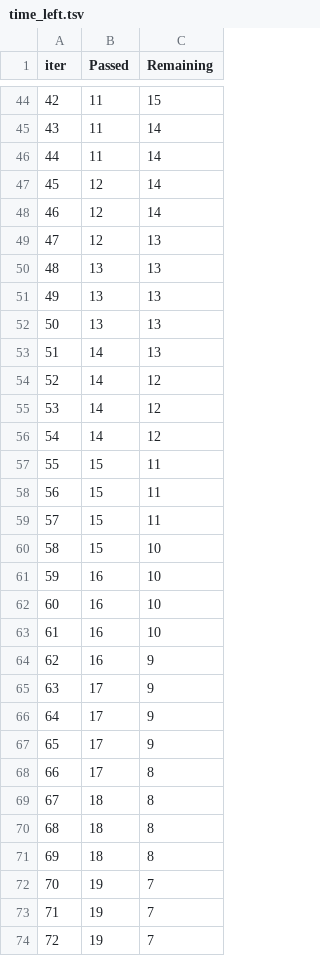
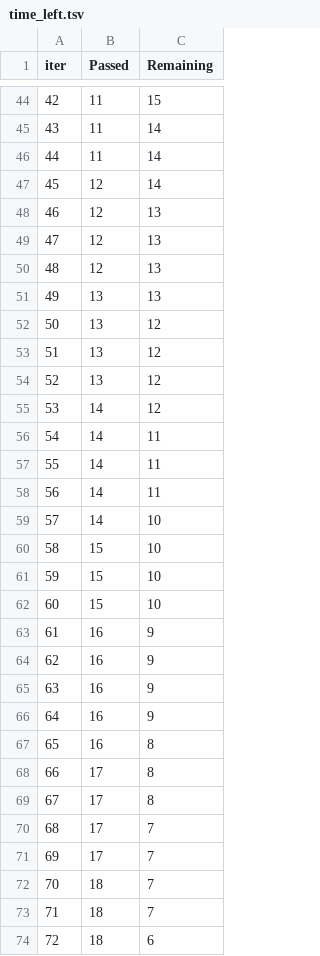
Before and after one commit to Darylldalmeida7/mlproject, a TSV file: catboost_info/time_left.tsv, drawn as a sheet; only a part is shown, gaps mark what is left out; the diff covers the shown part only.

```diff
--- a/catboost_info/time_left.tsv
+++ b/catboost_info/time_left.tsv
@@ -47,28 +47,28 @@ iter	Passed	Remaining
 45	12	14
-46	12	14
+46	12	13
 47	12	13
-48	13	13
+48	12	13
 49	13	13
-50	13	13
-51	14	13
-52	14	12
+50	13	12
+51	13	12
+52	13	12
 53	14	12
-54	14	12
-55	15	11
-56	15	11
-57	15	11
+54	14	11
+55	14	11
+56	14	11
+57	14	10
 58	15	10
-59	16	10
-60	16	10
-61	16	10
+59	15	10
+60	15	10
+61	16	9
 62	16	9
-63	17	9
-64	17	9
-65	17	9
+63	16	9
+64	16	9
+65	16	8
 66	17	8
-67	18	8
-68	18	8
-69	18	8
-70	19	7
-71	19	7
-72	19	7
+67	17	8
+68	17	7
+69	17	7
+70	18	7
+71	18	7
+72	18	6
```
Also changed, not shown: 67 edited cells elsewhere in this file, 3 other files.
